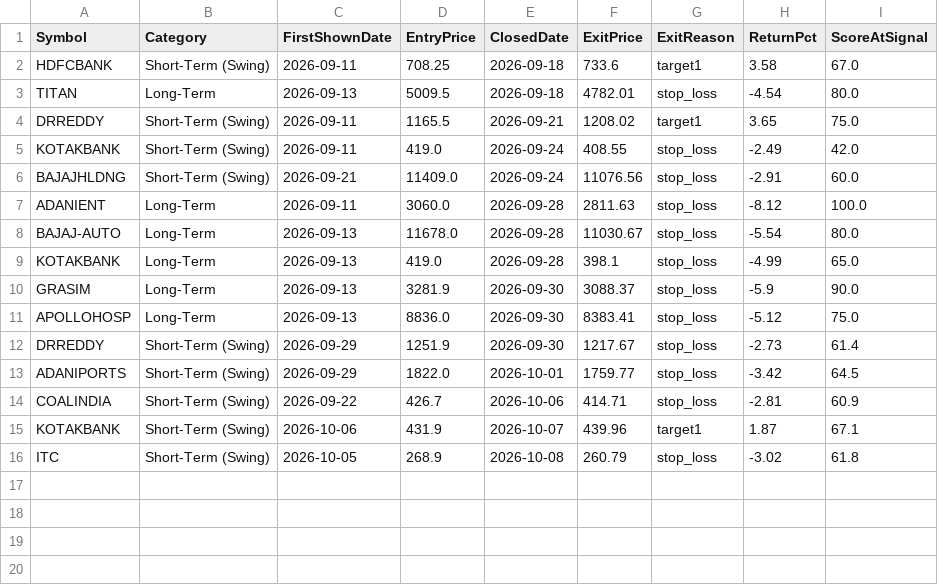
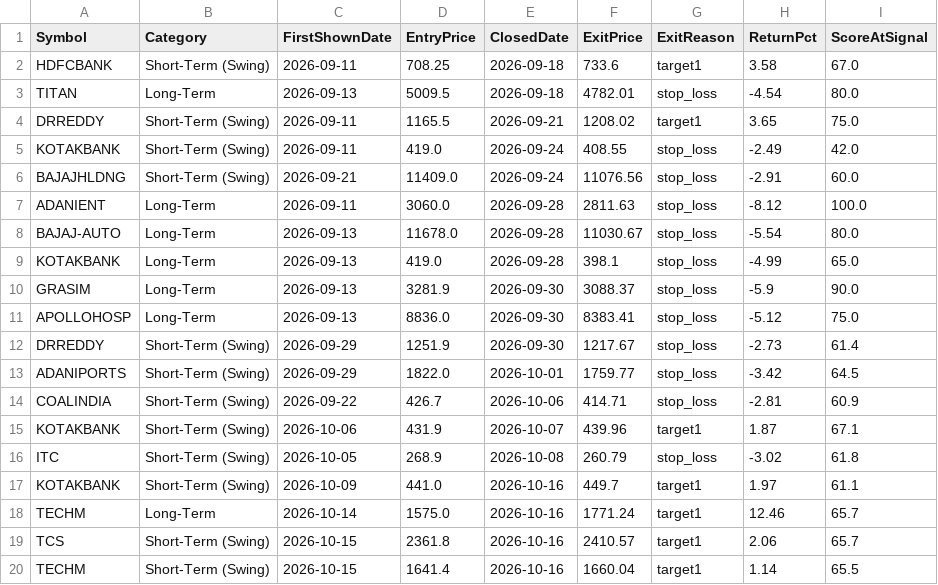
Before and after one commit to Shiva-maker-data/Shiva-Projects, a CSV file: tracking/resolutions.csv, drawn as a sheet.

```diff
--- a/tracking/resolutions.csv
+++ b/tracking/resolutions.csv
@@ -16 +16,5 @@ KOTAKBANK,Short-Term (Swing),2026-10-06,431.9,2026-10-07,439.96,target1,1.87,67.
 ITC,Short-Term (Swing),2026-10-05,268.9,2026-10-08,260.79,stop_loss,-3.02,61.8
+KOTAKBANK,Short-Term (Swing),2026-10-09,441.0,2026-10-16,449.7,target1,1.97,61.1
+TECHM,Long-Term,2026-10-14,1575.0,2026-10-16,1771.24,target1,12.46,65.7
+TCS,Short-Term (Swing),2026-10-15,2361.8,2026-10-16,2410.57,target1,2.06,65.7
+TECHM,Short-Term (Swing),2026-10-15,1641.4,2026-10-16,1660.04,target1,1.14,65.5
```
Also changed, not shown: tracking/daily_suggestions.csv, 1 other file.
